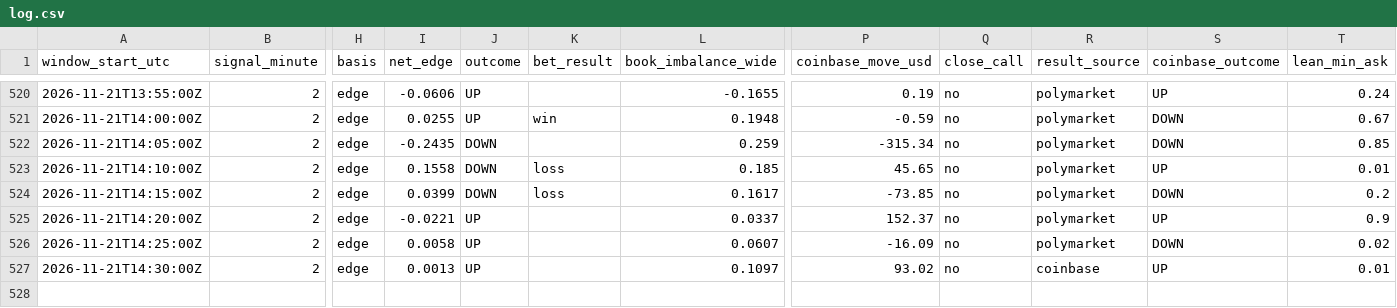
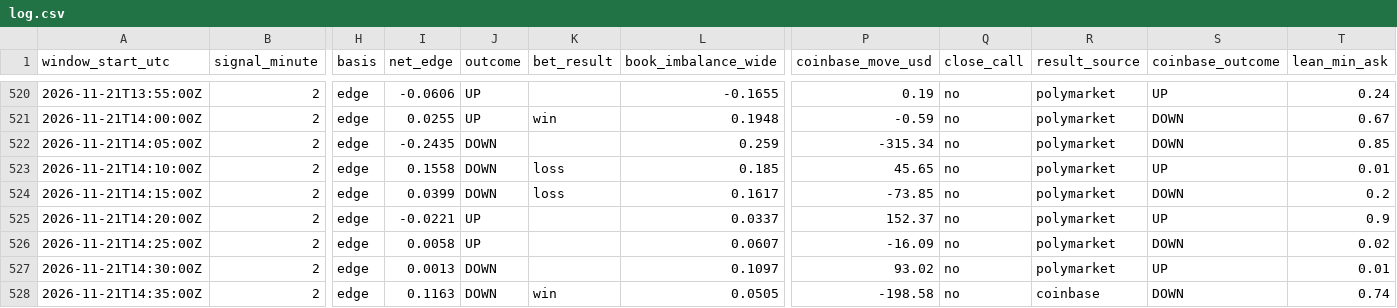
Before and after one commit to trenty0788/btc-signal-bot, a CSV file: data/log.csv, drawn as a sheet; only a part is shown, gaps mark what is left out; rows hold the shown columns only; the diff names each change by its address in the sheet, - before the commit and + after, or states it on an @@ line.

```diff
--- a/data/log.csv
+++ b/data/log.csv
-J527 (outcome): UP
+J527 (outcome): DOWN
-R527 (result_source): coinbase
+R527 (result_source): polymarket
+row 528: 2026-11-21T14:35:00Z | 2 | edge | 0.1163 | DOWN | win | 0.0505 | -198.58 | no | coinbase | DOWN | 0.74
```
Also changed, not shown: 3 other files.
